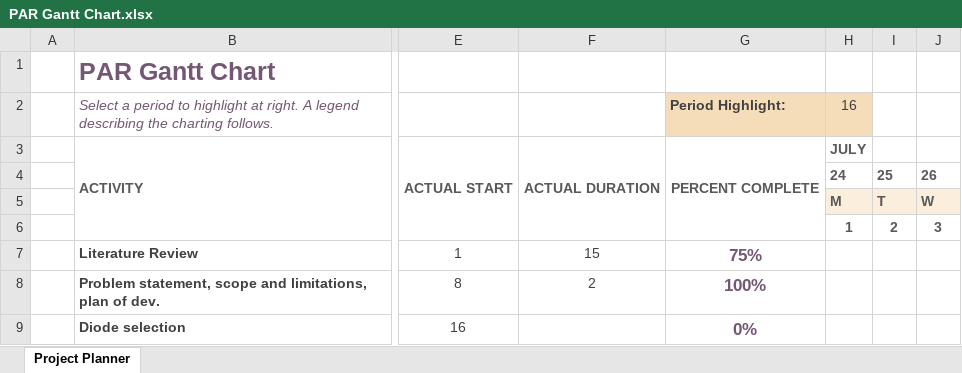
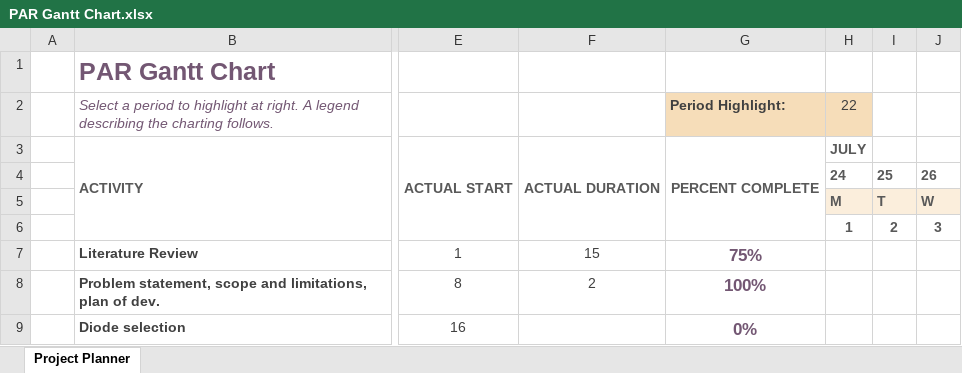
Before and after one commit to SarahTallack/PAR-Measurement, an Excel workbook: PAR Gantt Chart.xlsx, sheet Project Planner, drawn as a sheet; only a part is shown, gaps mark what is left out; values as stored, in another font and other column widths than the file's, no borders; conditional formats not drawn; the diff names each change by its address in the sheet, - before the commit and + after, or states it on an @@ line.

```diff
--- a/PAR Gantt Chart.xlsx (sheet Project Planner)
+++ b/PAR Gantt Chart.xlsx (sheet Project Planner)
-H2: 16
+H2: 22
```
Also changed, not shown: 12 other files.
